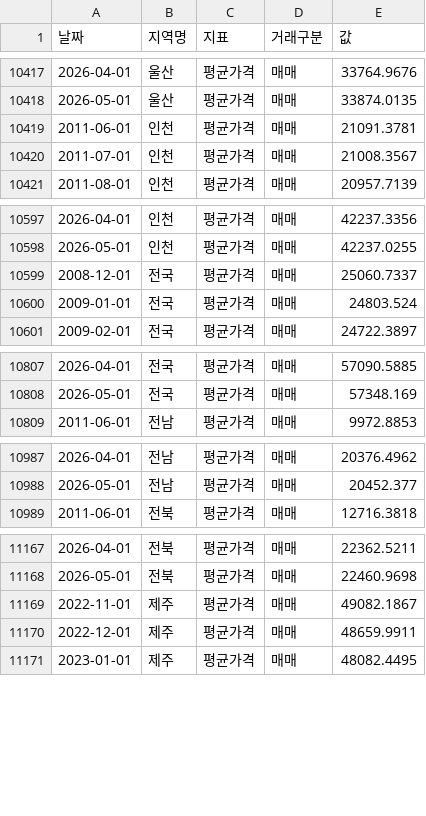
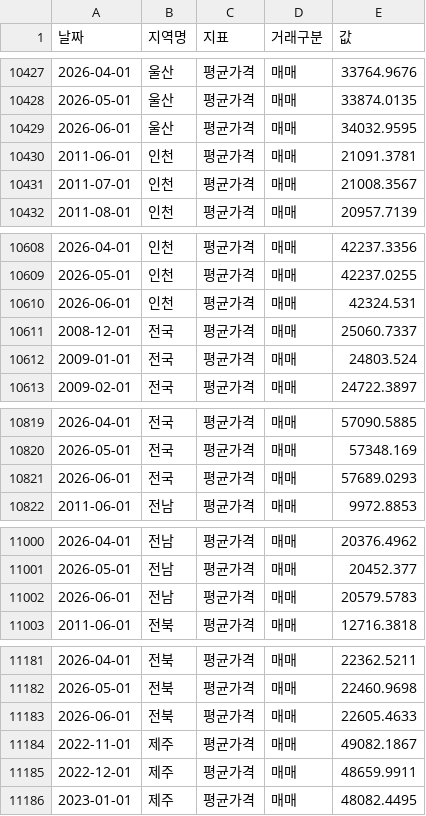
Before and after one commit to viztabviz-lab/kb-korea-apt-dashboard, a CSV file: data/kb_korea_시계열.csv, drawn as a sheet; only a part is shown, gaps mark what is left out; the diff covers the shown part only; the diff names each change by its address in the sheet, - before the commit and + after, or states it on an @@ line.

```diff
--- a/data/kb_korea_시계열.csv
+++ b/data/kb_korea_시계열.csv
+row 10429: 2026-06-01 | 울산 | 평균가격 | 매매 | 34032.9595
+row 10610: 2026-06-01 | 인천 | 평균가격 | 매매 | 42324.531
+row 10821: 2026-06-01 | 전국 | 평균가격 | 매매 | 57689.0293
+row 11002: 2026-06-01 | 전남 | 평균가격 | 매매 | 20579.5783
+row 11183: 2026-06-01 | 전북 | 평균가격 | 매매 | 22605.4633
```
Also changed, not shown: 31 added rows elsewhere in this file, 7 other files.
